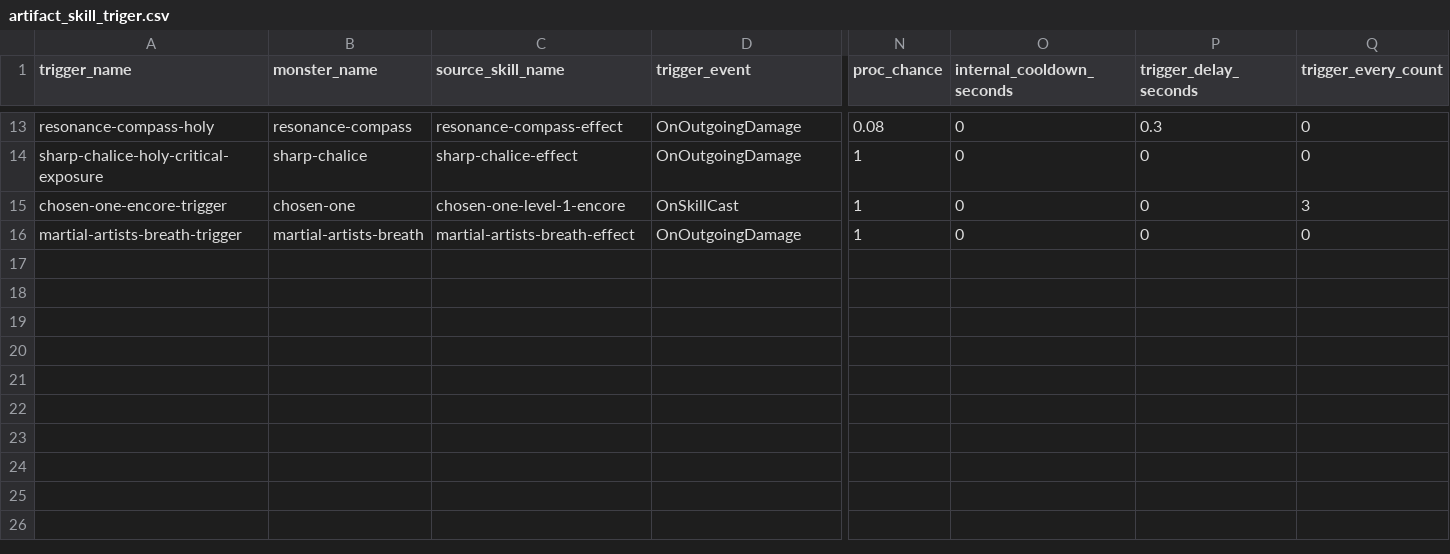
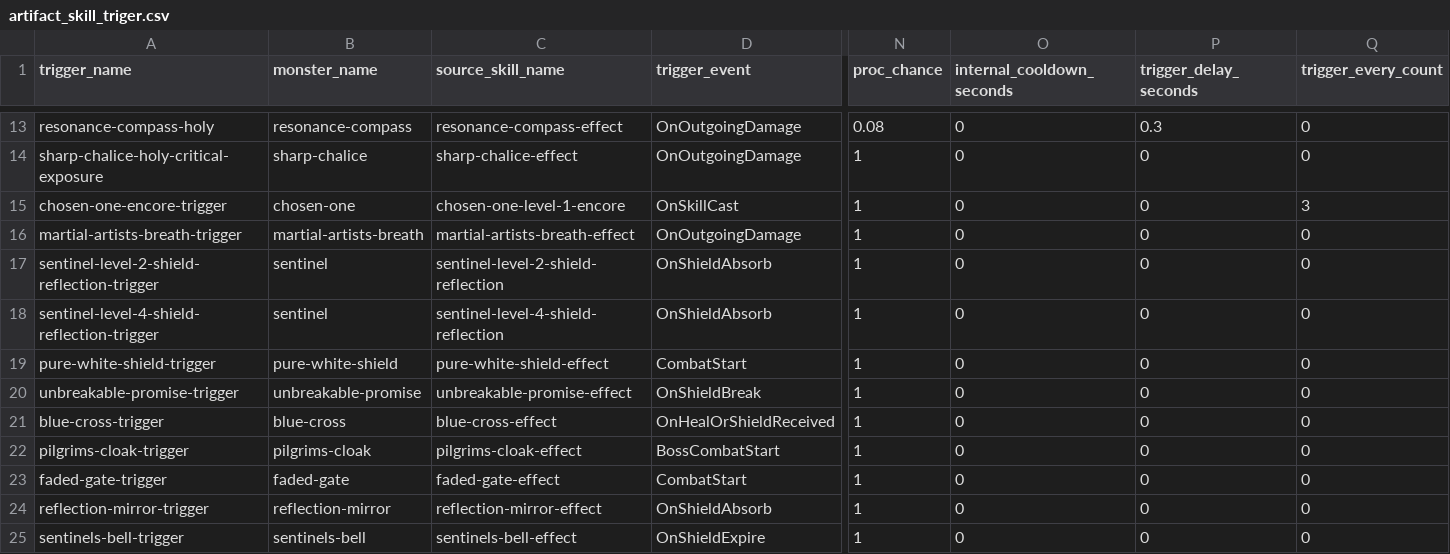
Before and after one commit to t331277-collab/Pakuri_Tower_Defense, a CSV file: Pakuri/Assets/CSVdata/Artifact/Skill/artifact_skill_triger.csv, drawn as a sheet; only a part is shown, gaps mark what is left out; rows hold the shown columns only; the diff names each change by its address in the sheet, - before the commit and + after, or states it on an @@ line.

```diff
--- a/Pakuri/Assets/CSVdata/Artifact/Skill/artifact_skill_triger.csv
+++ b/Pakuri/Assets/CSVdata/Artifact/Skill/artifact_skill_triger.csv
+row 17: sentinel-level-2-shield-reflection-trigger | sentinel | sentinel-level-2-shield-reflection | OnShieldAbsorb | 1 | 0 | 0 | 0
+row 18: sentinel-level-4-shield-reflection-trigger | sentinel | sentinel-level-4-shield-reflection | OnShieldAbsorb | 1 | 0 | 0 | 0
+row 19: pure-white-shield-trigger | pure-white-shield | pure-white-shield-effect | CombatStart | 1 | 0 | 0 | 0
+row 20: unbreakable-promise-trigger | unbreakable-promise | unbreakable-promise-effect | OnShieldBreak | 1 | 0 | 0 | 0
+row 21: blue-cross-trigger | blue-cross | blue-cross-effect | OnHealOrShieldReceived | 1 | 0 | 0 | 0
+row 22: pilgrims-cloak-trigger | pilgrims-cloak | pilgrims-cloak-effect | BossCombatStart | 1 | 0 | 0 | 0
+row 23: faded-gate-trigger | faded-gate | faded-gate-effect | CombatStart | 1 | 0 | 0 | 0
+row 24: reflection-mirror-trigger | reflection-mirror | reflection-mirror-effect | OnShieldAbsorb | 1 | 0 | 0 | 0
+row 25: sentinels-bell-trigger | sentinels-bell | sentinels-bell-effect | OnShieldExpire | 1 | 0 | 0 | 0
```
Also changed, not shown: Pakuri/Assets/CSVdata/Artifact/Effect/artifact_synergy_effects.csv, Pakuri/Assets/CSVdata/Artifact/Skill/skill_graph_nodes_artifact.csv, 10 other files.
